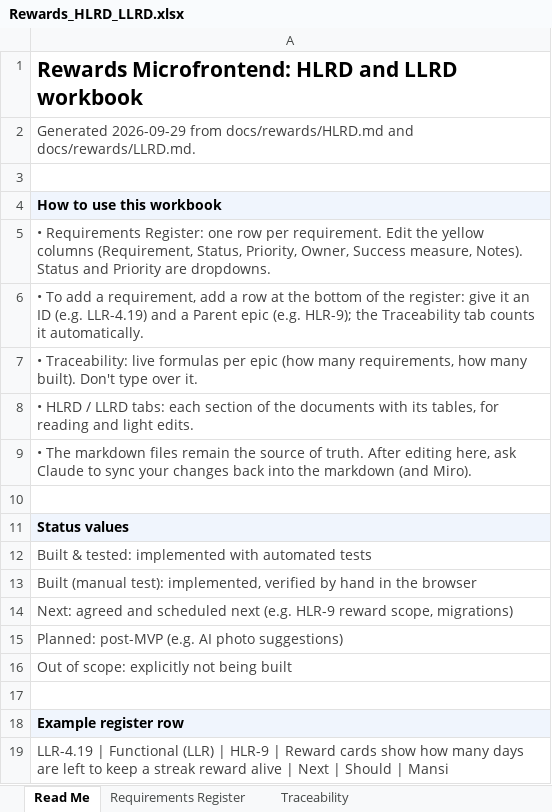
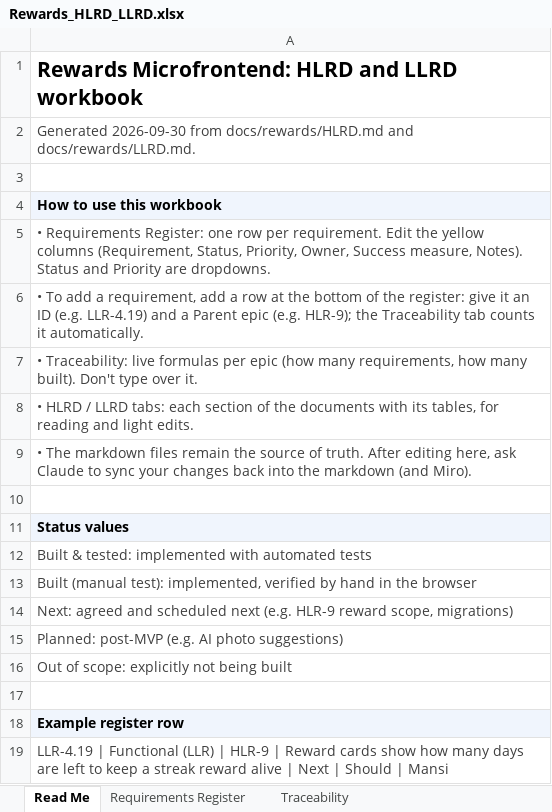
Before and after one commit to mansisce/life-experiences-webpage, an Excel workbook: docs/rewards/Rewards_HLRD_LLRD.xlsx, sheet Read Me, drawn as a sheet; values as stored, in another font and other column widths than the file's, no borders; the diff names each change by its address in the sheet, - before the commit and + after, or states it on an @@ line.

```diff
--- a/docs/rewards/Rewards_HLRD_LLRD.xlsx (sheet Read Me)
+++ b/docs/rewards/Rewards_HLRD_LLRD.xlsx (sheet Read Me)
-A2: Generated 2026-09-29 from docs/rewards/HLRD.md…
+A2: Generated 2026-09-30 from docs/rewards/HLRD.md…
```
Also changed, not shown: sheet Traceability, sheet Requirements Register, sheet LLRD 7. Traceability matrix, sheet LLRD 3. Functional reqs, 27 other files.
